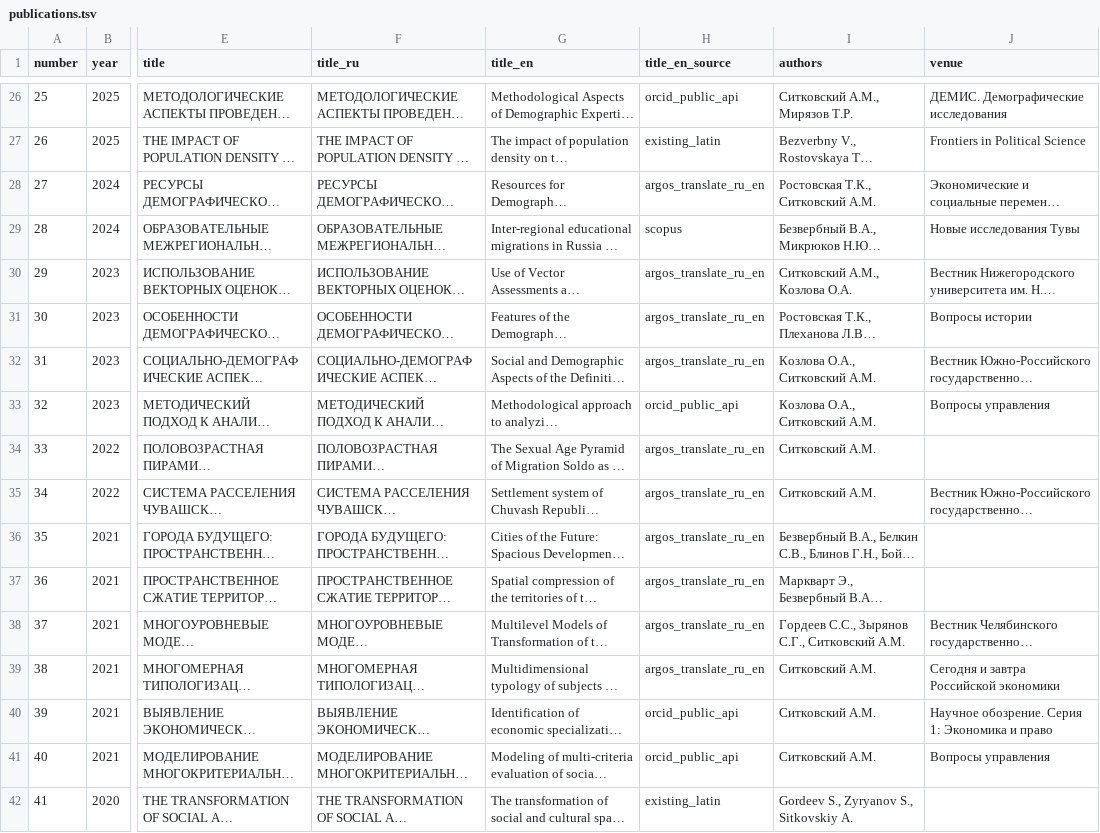
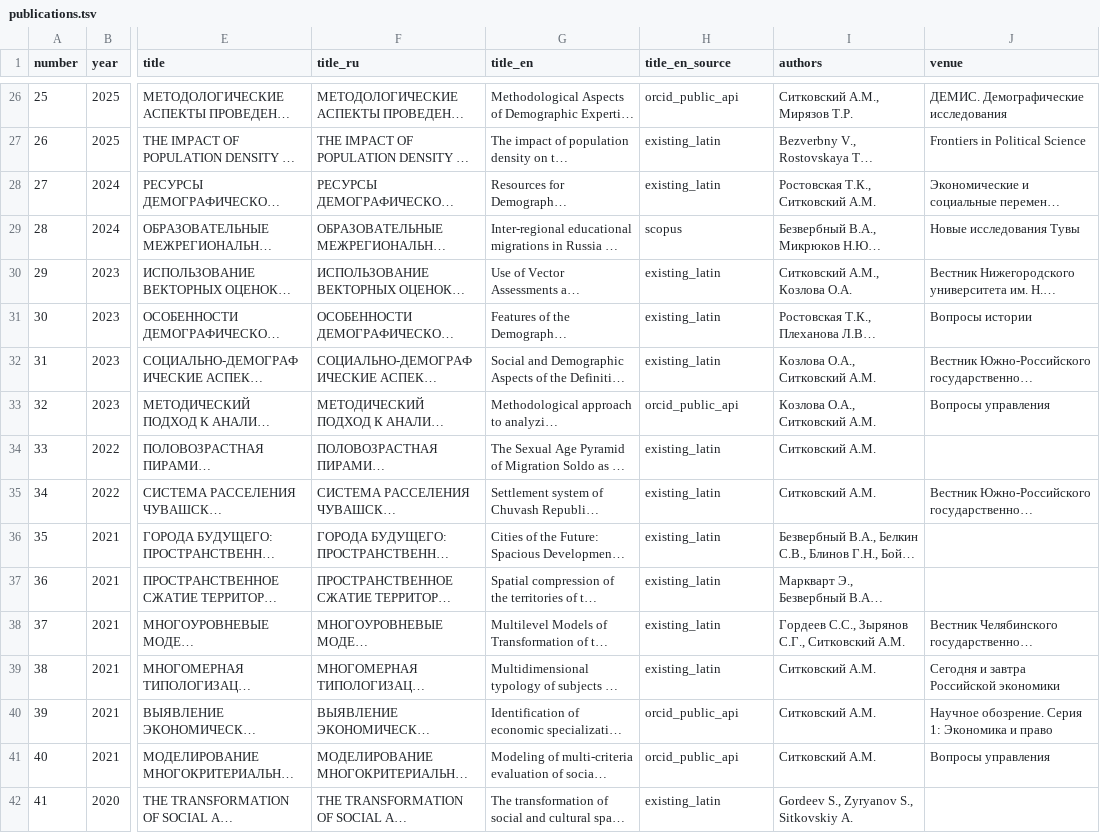
Before and after one commit to Arseniy24RUS/personal-website, a TSV file: data/public/publications.tsv, drawn as a sheet; only a part is shown, gaps mark what is left out; long unchanged cells end in …; the diff covers the shown part only; the diff names each change by its address in the sheet, - before the commit and + after, or states it on an @@ line.

```diff
--- a/data/public/publications.tsv
+++ b/data/public/publications.tsv
-H28 (title_en_source): argos_translate_ru_en
+H28 (title_en_source): existing_latin
-H30:H32 (title_en_source): argos_translate_ru_en
+H30:H32 (title_en_source): existing_latin
-H34:H39 (title_en_source): argos_translate_ru_en
+H34:H39 (title_en_source): existing_latin
```
Also changed, not shown: 27 edited cells elsewhere in this file, 23 other files.
